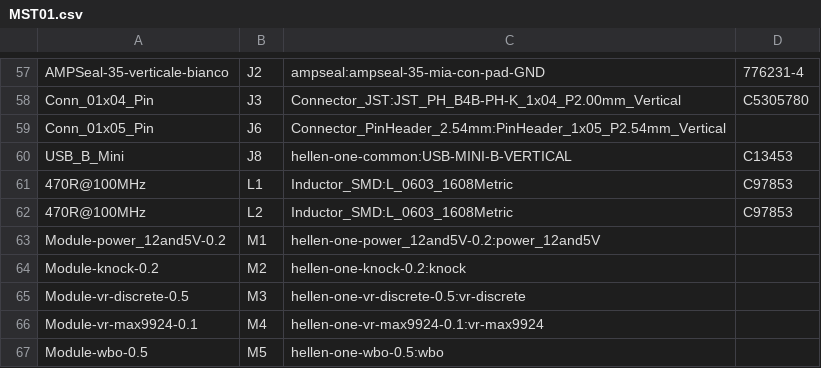
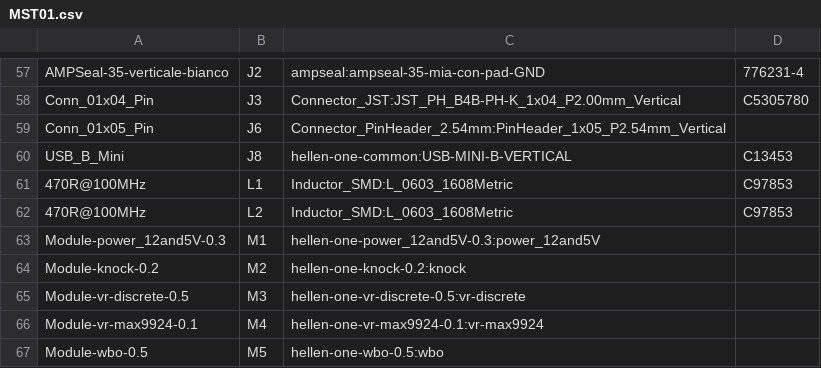
Before and after one commit to MauroSignoroni/hellen-example-non-cancellare, a CSV file: gerber/MST01.csv, drawn as a sheet; only a part is shown, gaps mark what is left out.

```diff
--- a/gerber/MST01.csv
+++ b/gerber/MST01.csv
@@ -62,3 +62,3 @@
 "470R@100MHz","L2","Inductor_SMD:L_0603_1608Metric","C97853"
-"Module-power_12and5V-0.2","M1","hellen-one-power_12and5V-0.2:power_12and5V",""
+"Module-power_12and5V-0.3","M1","hellen-one-power_12and5V-0.3:power_12and5V",""
 "Module-knock-0.2","M2","hellen-one-knock-0.2:knock",""
```
Also changed, not shown: gerber/MST01-all-pos.csv, 16 other files.
